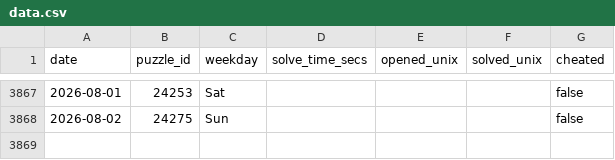
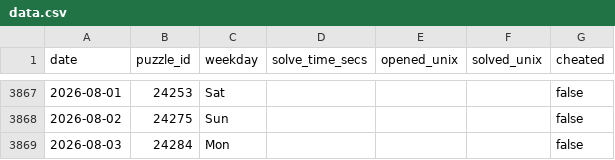
Before and after one commit to samleitermann/NYTCrosswordScraper, a CSV file: data.csv, drawn as a sheet; only a part is shown, gaps mark what is left out; the diff names each change by its address in the sheet, - before the commit and + after, or states it on an @@ line.

```diff
--- a/data.csv
+++ b/data.csv
+row 3869: 2026-08-03 | 24284 | Mon |  |  |  | false
```
Also changed, not shown: 2 other files.
